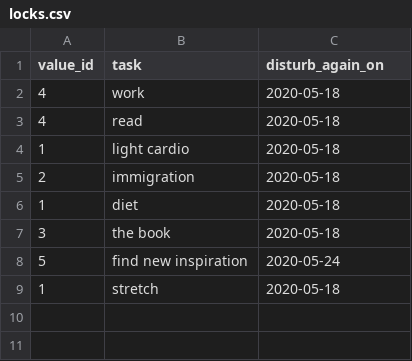
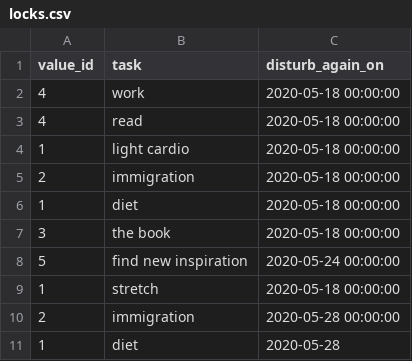
Before and after one commit to gelisa/time_and_values, a CSV file: data/locks.csv, drawn as a sheet.

```diff
--- a/data/locks.csv
+++ b/data/locks.csv
@@ -1,9 +1,11 @@
 value_id,task,disturb_again_on
-4,work,2020-05-18
-4,read,2020-05-18
-1,light cardio,2020-05-18
-2,immigration,2020-05-18
-1,diet,2020-05-18
-3,the book,2020-05-18
-5,find new inspiration,2020-05-24
-1,stretch,2020-05-18
+4,work,2020-05-18 00:00:00
+4,read,2020-05-18 00:00:00
+1,light cardio,2020-05-18 00:00:00
+2,immigration,2020-05-18 00:00:00
+1,diet,2020-05-18 00:00:00
+3,the book,2020-05-18 00:00:00
+5,find new inspiration,2020-05-24 00:00:00
+1,stretch,2020-05-18 00:00:00
+2,immigration,2020-05-28 00:00:00
+1,diet,2020-05-28
```
Also changed, not shown: data/tasks.csv, data/time_sheet.csv, 6 other files.
